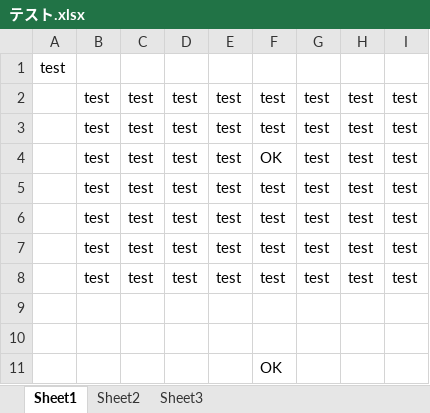
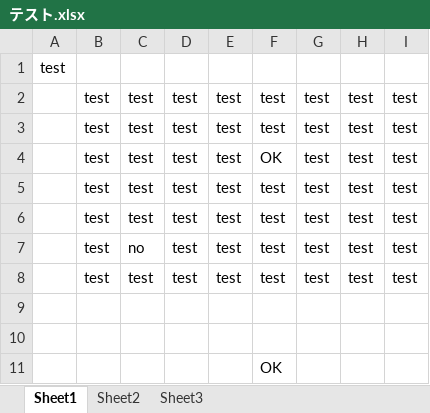
Before and after one commit to takamura-sts/test, an Excel workbook: テスト.xlsx, sheet Sheet1, drawn as a sheet; values as stored, in another font and other column widths than the file's, no borders; the diff names each change by its address in the sheet, - before the commit and + after, or states it on an @@ line.

```diff
--- a/テスト.xlsx (sheet Sheet1)
+++ b/テスト.xlsx (sheet Sheet1)
-C7: test
+C7: no
```
Also changed, not shown: sheet Sheet3, sheet Sheet2.
